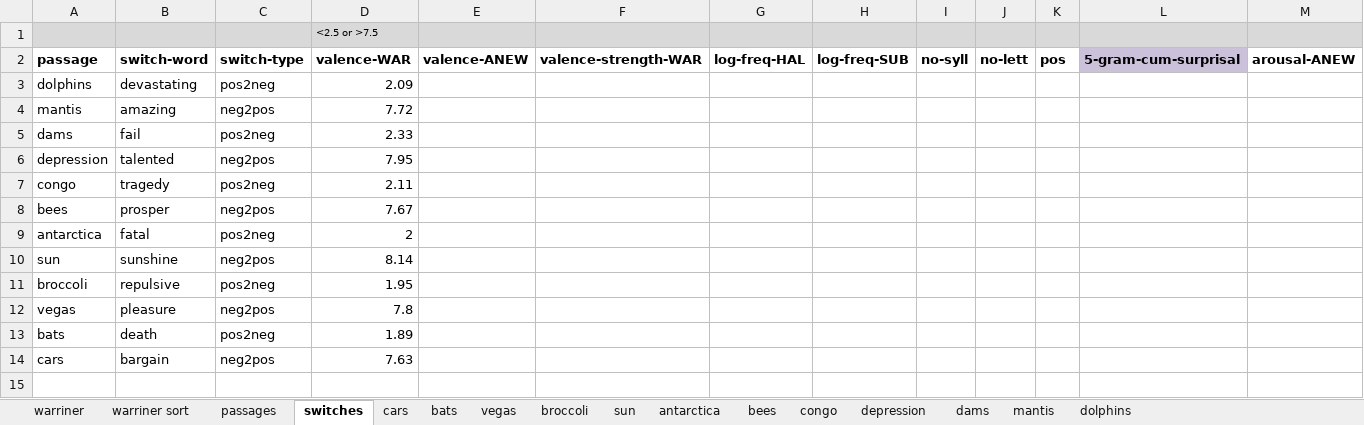
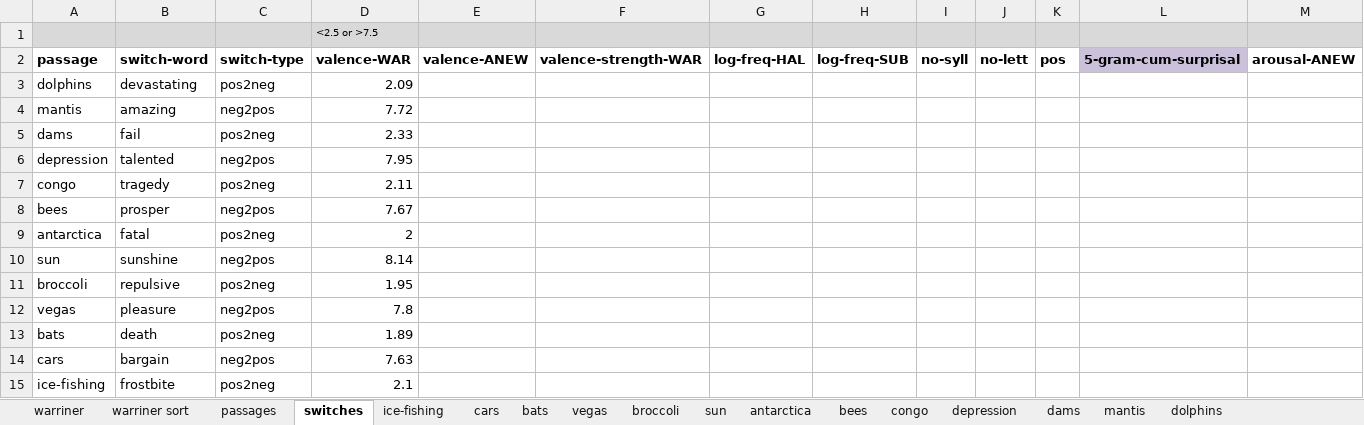
Before and after one commit to NDCLab/readAloud-valence-dataset, an Excel workbook: materials/readAloud-ldt/stimuli/readAloud/readAloud-stimuli_characteristics.xlsx, sheet switches, drawn as a sheet; only a part is shown; values as stored, in another font and other column widths than the file's, no borders; rows hold the shown columns only; the diff names each change by its address in the sheet, - before the commit and + after, or states it on an @@ line.

Commit message:
Add pos-neg_ice-fishing

```diff
--- a/materials/readAloud-ldt/stimuli/readAloud/readAloud-stimuli_characteristics.xlsx (sheet switches)
+++ b/materials/readAloud-ldt/stimuli/readAloud/readAloud-stimuli_characteristics.xlsx (sheet switches)
+sheet tab: ice-fishing
+row 15: ice-fishing | frostbite | pos2neg | 2.1
```
Also changed, not shown: sheet passages, sheet warriner, 1 other file.
